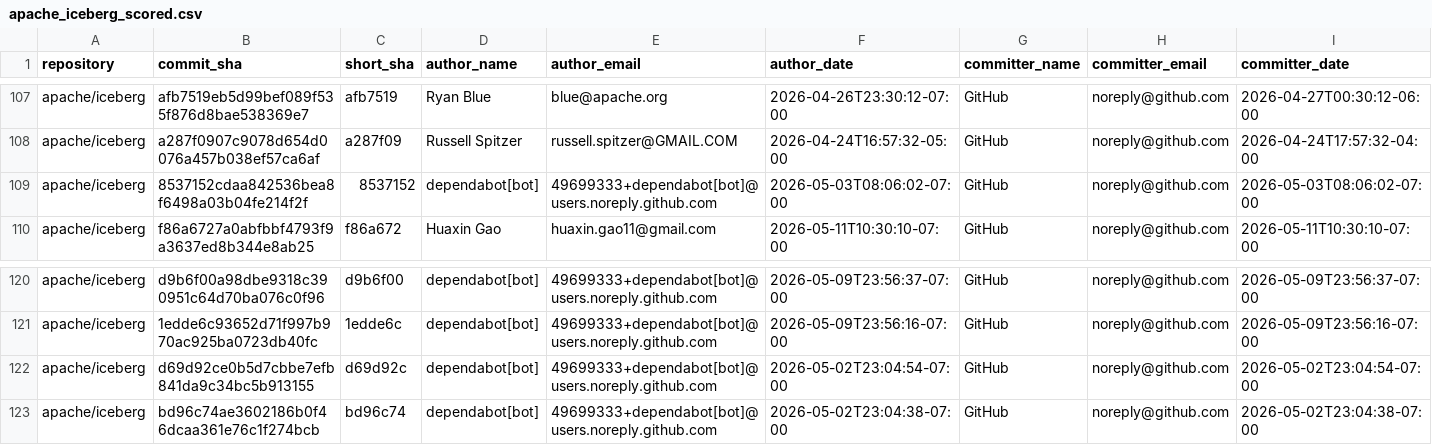
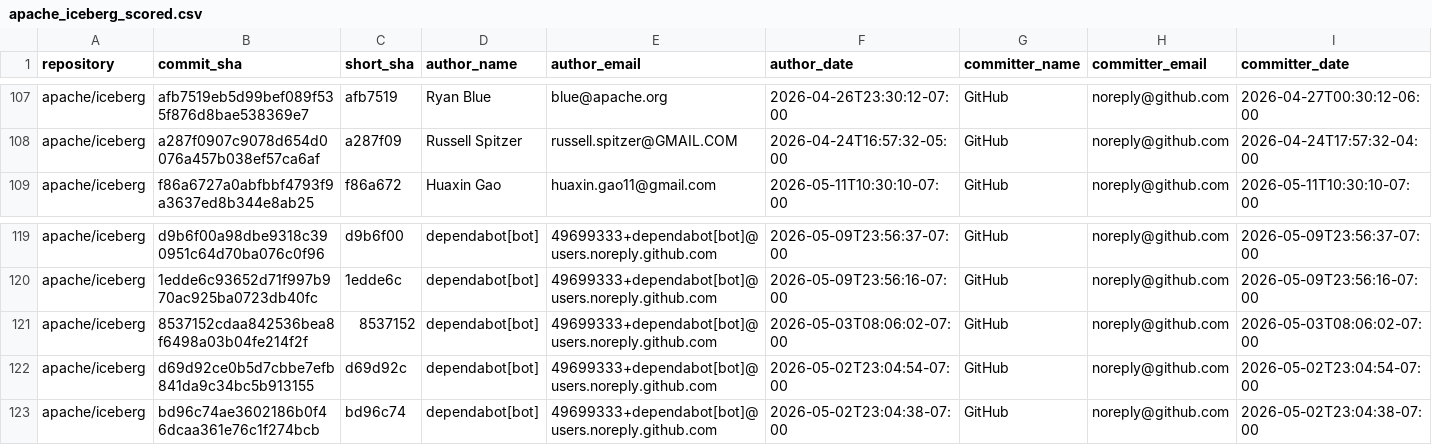
Before and after one commit to kevinjqliu/iceberg-activity-tracker, a CSV file: summaries/2026-04-22_to_2026-05-13/apache_iceberg_scored.csv, drawn as a sheet; only a part is shown, gaps mark what is left out; removed rows and columns are numbered as before the commit, all else as after; rows hold the shown columns only; the diff names each change by its address in the sheet, - before the commit and + after, or states it on an @@ line.

```diff
--- a/summaries/2026-04-22_to_2026-05-13/apache_iceberg_scored.csv
+++ b/summaries/2026-04-22_to_2026-05-13/apache_iceberg_scored.csv
-row 109: apache/iceberg | 8537152cdaa842536bea8f6498a03b04fe214f2f | 8537152 | dependabot[bot] | 49699333+dependabot[bot]@users.noreply.github.com | 2026-05-03T08:06:02-07:00 | GitHub | noreply@github.com | 2026-05-03T08:06:02-07:00
+row 121: apache/iceberg | 8537152cdaa842536bea8f6498a03b04fe214f2f | 8537152 | dependabot[bot] | 49699333+dependabot[bot]@users.noreply.github.com | 2026-05-03T08:06:02-07:00 | GitHub | noreply@github.com | 2026-05-03T08:06:02-07:00
```
Also changed, not shown: summaries/2026-04-01_to_2026-04-22/apache_iceberg_scored.csv, summaries/2026-05-13_to_2026-06-03/apache_iceberg_scored.csv, 25 other files.
